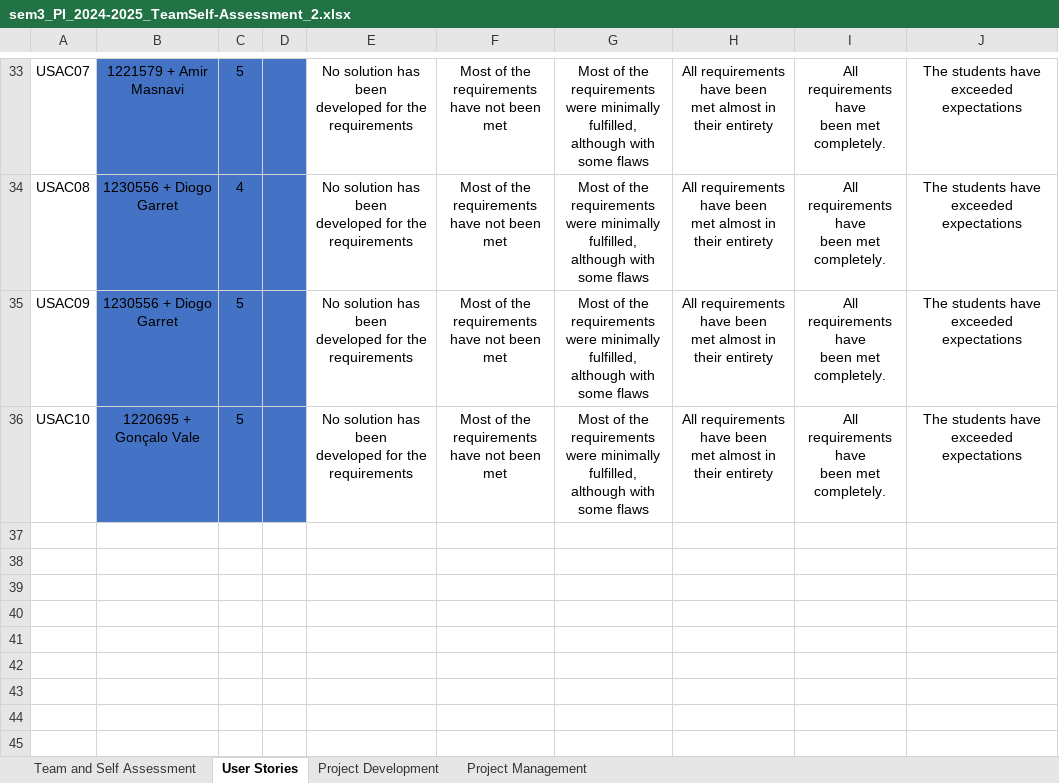
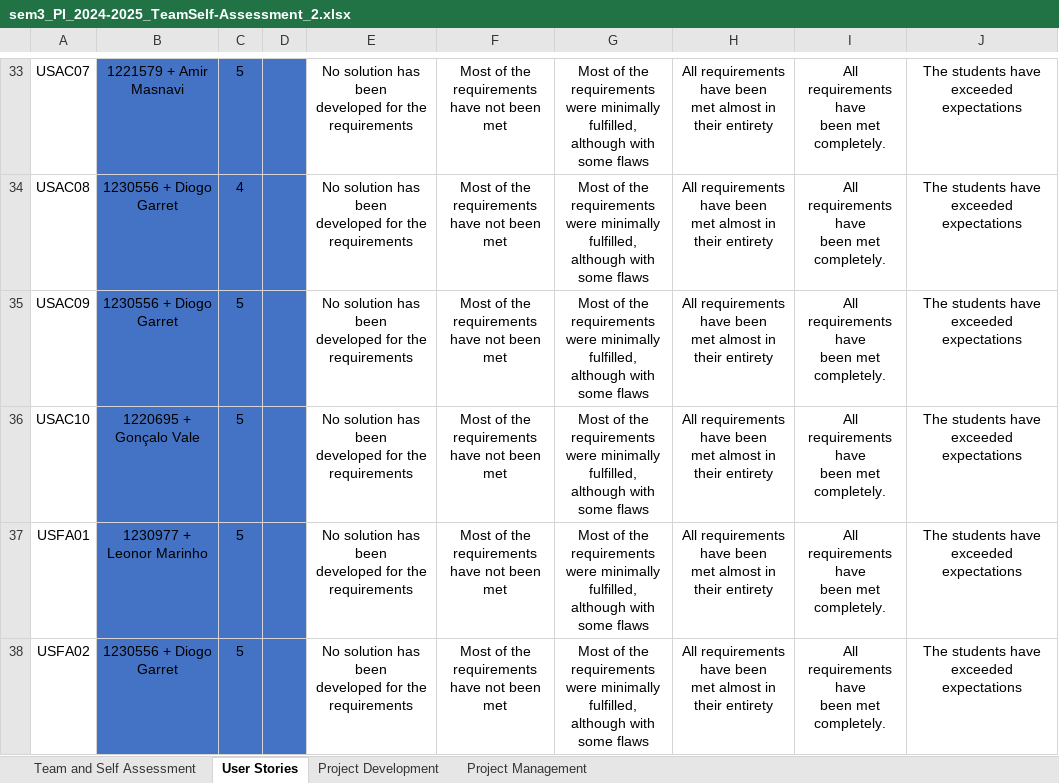
Before and after one commit to AmirMasnavi/Industrial-Production-Simulator, an Excel workbook: sem3_PI_2024-2025_TeamSelf-Assessment_2.xlsx, sheet User Stories, drawn as a sheet; only a part is shown, gaps mark what is left out; values as stored, in another font and other column widths than the file's, no borders; conditional formats not drawn; ↵ is a line break in a cell; the diff names each change by its address in the sheet, - before the commit and + after, or states it on an @@ line.

Commit message:
Self-Assessement

```diff
--- a/sem3_PI_2024-2025_TeamSelf-Assessment_2.xlsx (sheet User Stories)
+++ b/sem3_PI_2024-2025_TeamSelf-Assessment_2.xlsx (sheet User Stories)
+row 37: USFA01 | 1230977 + Leonor Marinho | 5 |  | No solution has been ↵ developed for the requirements | Most of the requirements ↵ have not been met | Most of the requirements ↵ were minimally fulfilled, ↵ although with some flaws | All requirements have been ↵ met almost in their entirety | All requirements have ↵ been met completely. | The students have exceeded expectations
+row 38: USFA02 | 1230556 + Diogo Garret | 5 |  | No solution has been ↵ developed for the requirements | Most of the requirements ↵ have not been met | Most of the requirements ↵ were minimally fulfilled, ↵ although with some flaws | All requirements have been ↵ met almost in their entirety | All requirements have ↵ been met completely. | The students have exceeded expectations
```
